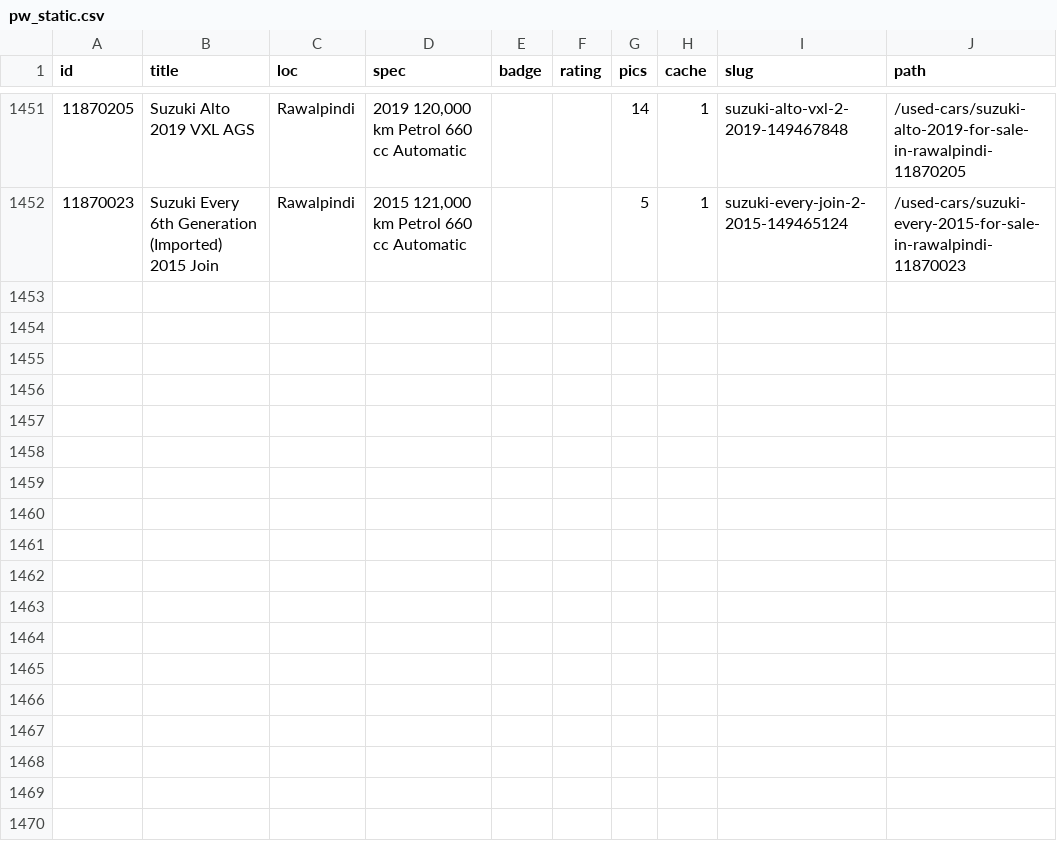
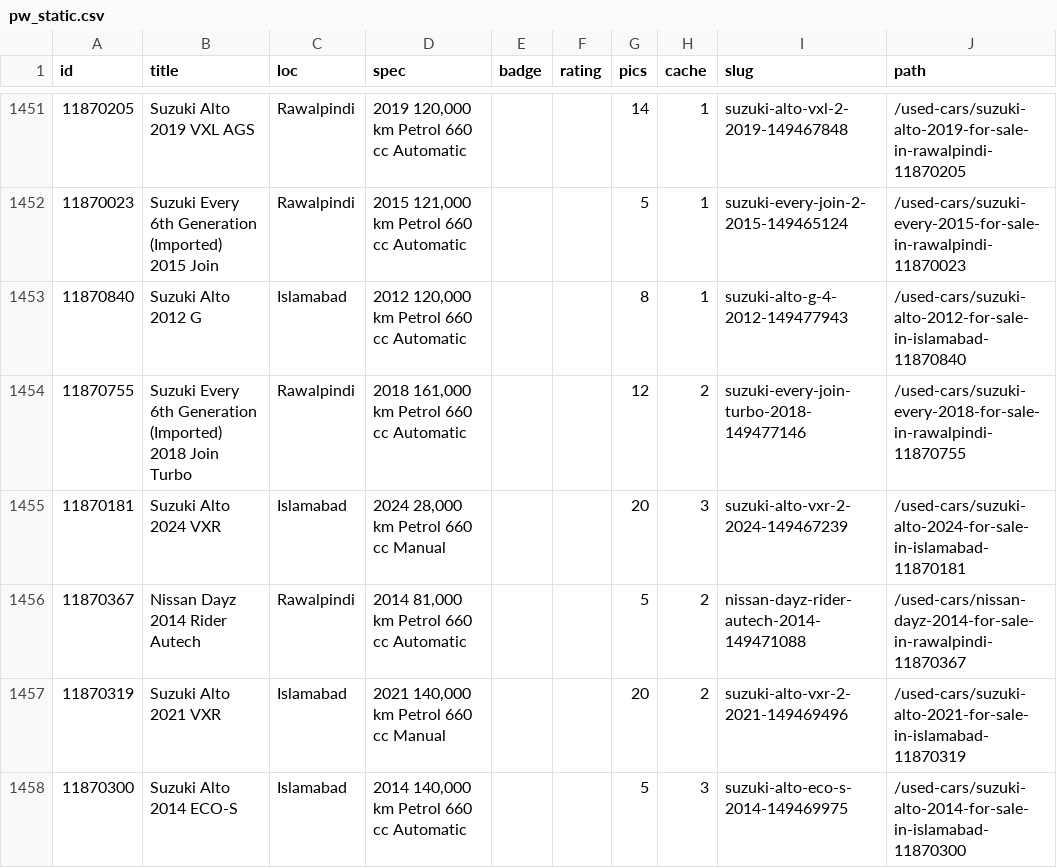
Before and after one commit to KodwareDotNet/UsedItemsScrapper, a CSV file: kei-tracker/state/pw_static.csv, drawn as a sheet; only a part is shown, gaps mark what is left out.

```diff
--- a/kei-tracker/state/pw_static.csv
+++ b/kei-tracker/state/pw_static.csv
@@ -1452 +1452,7 @@ id,title,loc,spec,badge,rating,pics,cache,slug,path
 11870023,Suzuki Every 6th Generation (Imported) 2015 Join,Rawalpindi,"2015 121,000 km Petrol 660 cc Automatic",,,5,1,suzuki-every-join-2-2015-149465124,/used-cars/suzuki-every-2015-for-sale-in-rawalpindi-11870023
+11870840,Suzuki Alto 2012 G,Islamabad,"2012 120,000 km Petrol 660 cc Automatic",,,8,1,suzuki-alto-g-4-2012-149477943,/used-cars/suzuki-alto-2012-for-sale-in-islamabad-11870840
+11870755,Suzuki Every 6th Generation (Imported) 2018 Join Turbo,Rawalpindi,"2018 161,000 km Petrol 660 cc Automatic",,,12,2,suzuki-every-join-turbo-2018-149477146,/used-cars/suzuki-every-2018-for-sale-in-rawalpindi-11870755
+11870181,Suzuki Alto 2024 VXR,Islamabad,"2024 28,000 km Petrol 660 cc Manual",,,20,3,suzuki-alto-vxr-2-2024-149467239,/used-cars/suzuki-alto-2024-for-sale-in-islamabad-11870181
+11870367,Nissan Dayz 2014 Rider Autech,Rawalpindi,"2014 81,000 km Petrol 660 cc Automatic",,,5,2,nissan-dayz-rider-autech-2014-149471088,/used-cars/nissan-dayz-2014-for-sale-in-rawalpindi-11870367
+11870319,Suzuki Alto 2021 VXR,Islamabad,"2021 140,000 km Petrol 660 cc Manual",,,20,2,suzuki-alto-vxr-2-2021-149469496,/used-cars/suzuki-alto-2021-for-sale-in-islamabad-11870319
+11870300,Suzuki Alto 2014 ECO-S,Islamabad,"2014 140,000 km Petrol 660 cc Automatic",,,5,3,suzuki-alto-eco-s-2014-149469975,/used-cars/suzuki-alto-2014-for-sale-in-islamabad-11870300
```
Also changed, not shown: kei-tracker/state/combined3.csv, kei-tracker/state/snapshot.csv, 3 other files.
